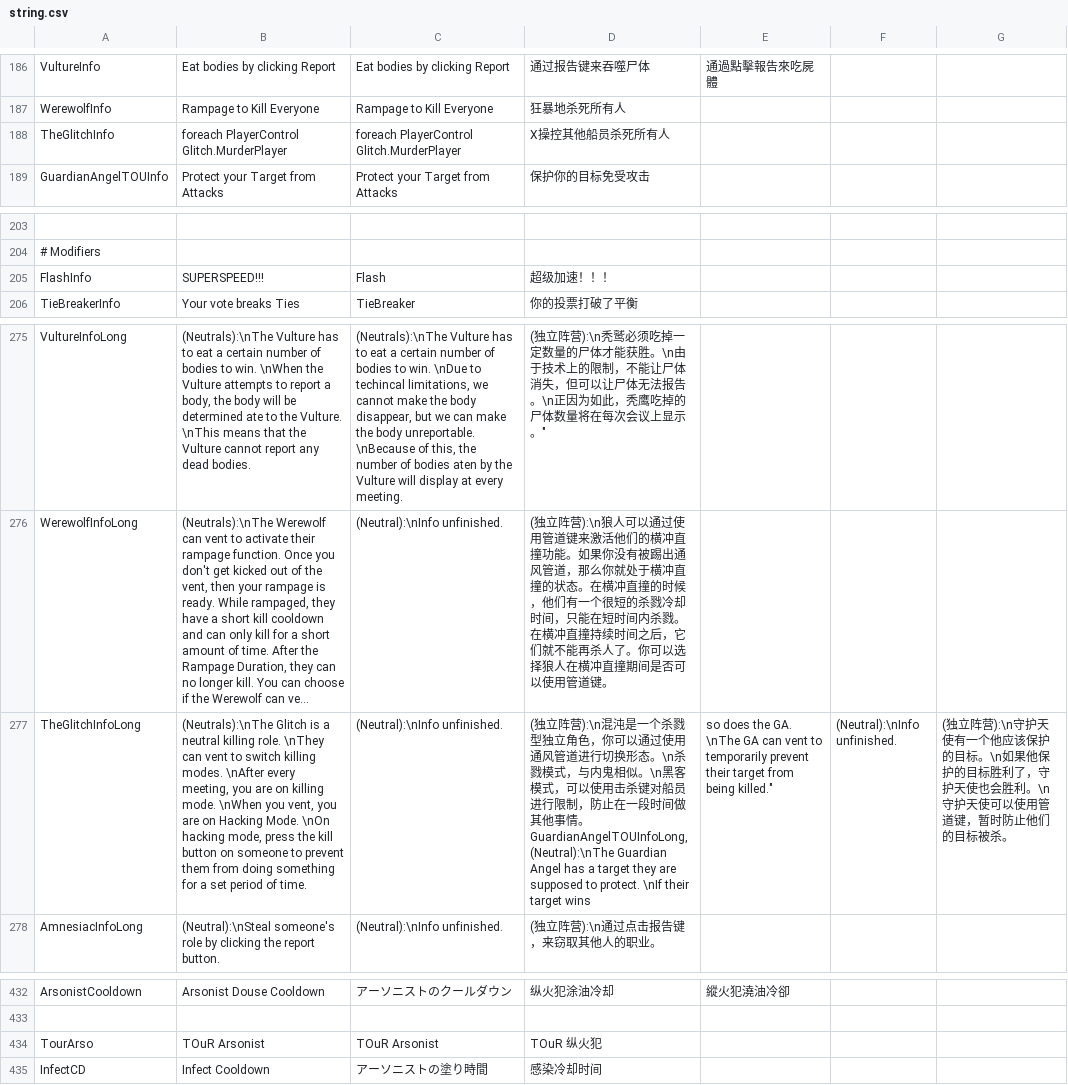
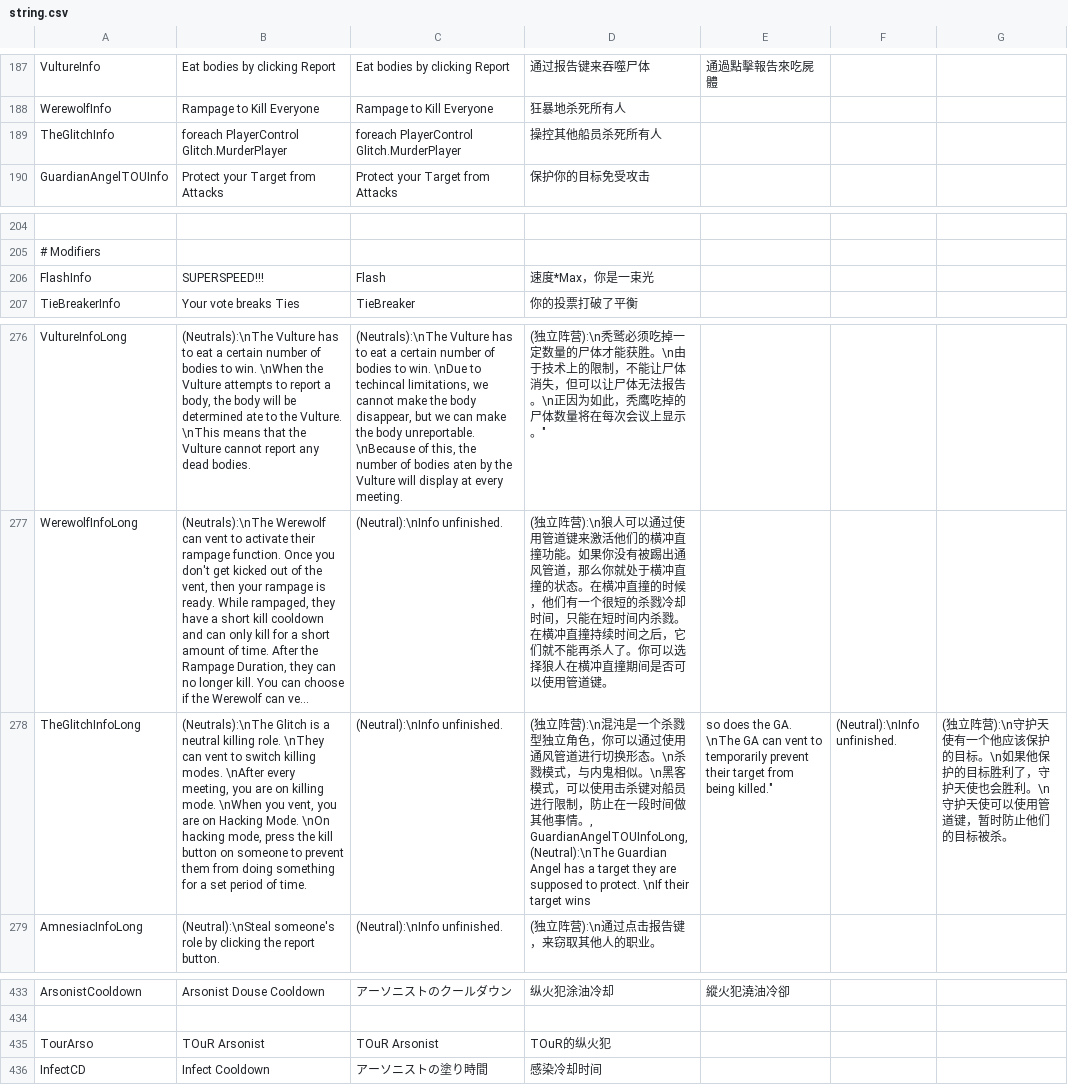
Before and after one commit to discus-sions/TownOfHost-TheOtherRoles, a CSV file: Resources/string.csv, drawn as a sheet; only a part is shown, gaps mark what is left out; long unchanged cells end in …; addresses are those after the commit; ↵ is a line break in a cell; the diff covers the shown part only; the diff names each change by its address in the sheet, - before the commit and + after, or states it on an @@ line.

```diff
--- a/Resources/string.csv
+++ b/Resources/string.csv
-D189: X操控其他船员杀死所有人
+D189: 操控其他船员杀死所有人
-D206: 超级加速！！！
+D206: 速度*Max，你是一束光
-D278: …他事情。 ↵ GuardianAngelTOUInfoLong,(Neutral):\nThe Guardian Angel has…
+D278: …他事情。, ↵ GuardianAngelTOUInfoLong,(Neutral):\nThe Guardian Angel has…
-D435: TOuR 纵火犯
+D435: TOuR的纵火犯
```
Also changed, not shown: 1 added row and 18 edited cells elsewhere in this file.
